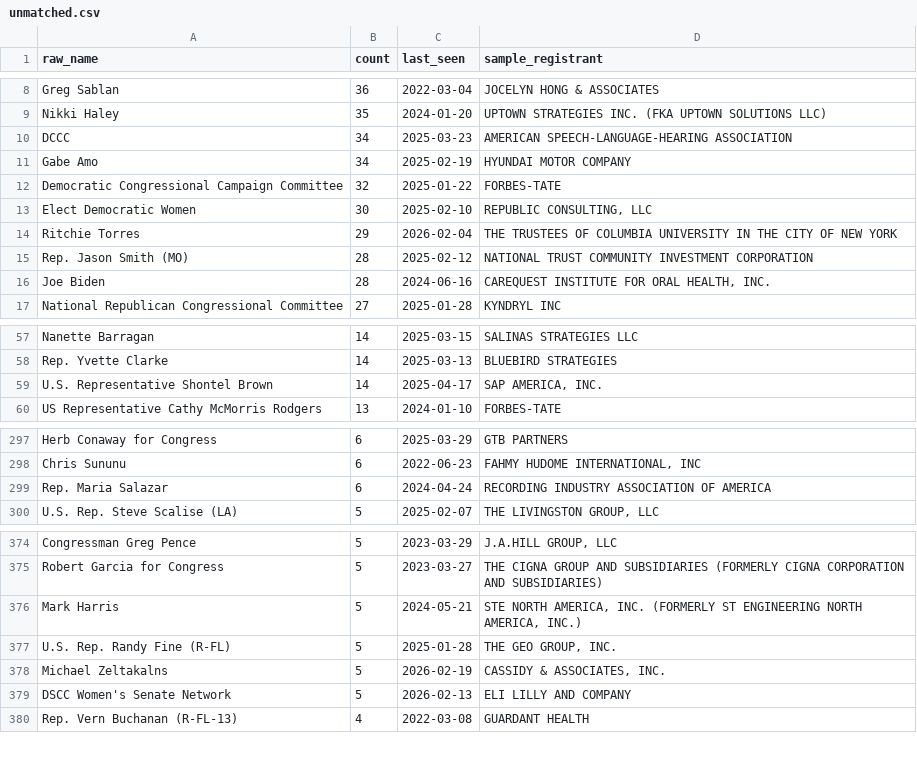
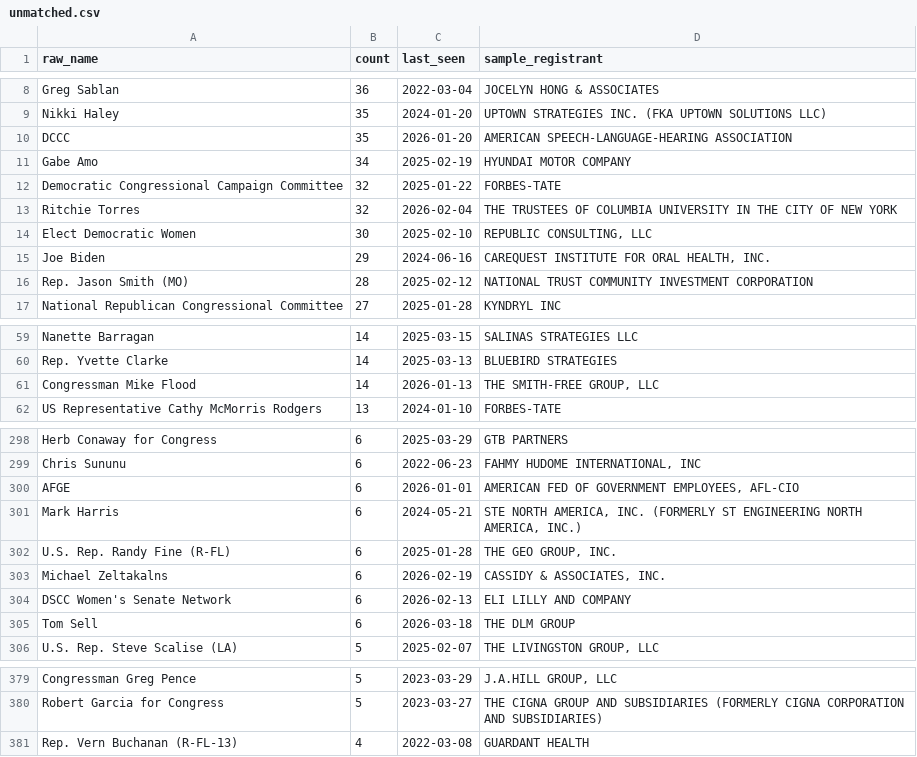
Before and after one commit to wdparker93/lobbyist-donation-tracker, a CSV file: data/unmatched.csv, drawn as a sheet; only a part is shown, gaps mark what is left out; the diff covers the shown part only.

```diff
--- a/data/unmatched.csv
+++ b/data/unmatched.csv
@@ -11,11 +11,11 @@ Greg Sablan,36,2022-03-04,JOCELYN HONG & ASSOCIATES
 Nikki Haley,35,2024-01-20,UPTOWN STRATEGIES INC. (FKA UPTOWN SOLUTIONS LLC)
-DCCC,34,2025-03-23,AMERICAN SPEECH-LANGUAGE-HEARING ASSOCIATION
+DCCC,35,2026-01-20,AMERICAN SPEECH-LANGUAGE-HEARING ASSOCIATION
 Gabe Amo,34,2025-02-19,HYUNDAI MOTOR COMPANY
 Democratic Congressional Campaign Committee,32,2025-01-22,FORBES-TATE
+Ritchie Torres,32,2026-02-04,THE TRUSTEES OF COLUMBIA UNIVERSITY IN THE CITY OF NEW YORK
 Elect Democratic Women,30,2025-02-10,"REPUBLIC CONSULTING, LLC
 "
-Ritchie Torres,29,2026-02-04,THE TRUSTEES OF COLUMBIA UNIVERSITY IN THE CITY OF NEW YORK
+Joe Biden,29,2024-06-16,"CAREQUEST INSTITUTE FOR ORAL HEALTH, INC.
+"
 Rep. Jason Smith (MO),28,2025-02-12,NATIONAL TRUST COMMUNITY INVESTMENT CORPORATION
-Joe Biden,28,2024-06-16,"CAREQUEST INSTITUTE FOR ORAL HEALTH, INC.
-"
 National Republican Congressional Committee,27,2025-01-28,KYNDRYL INC
@@ -80,4 +83,4 @@ Nanette Barragan,14,2025-03-15,SALINAS STRATEGIES LLC
 Rep. Yvette Clarke,14,2025-03-13,BLUEBIRD STRATEGIES
-U.S. Representative Shontel Brown,14,2025-04-17,"SAP AMERICA, INC.
-"
+Congressman Mike Flood,14,2026-01-13,"THE SMITH-FREE GROUP, LLC
+"
 US Representative Cathy McMorris Rodgers,13,2024-01-10,FORBES-TATE
@@ -393,3 +394,12 @@ Chris Sununu,6,2022-06-23,"FAHMY HUDOME INTERNATIONAL, INC
 "
-Rep. Maria Salazar,6,2024-04-24,RECORDING INDUSTRY ASSOCIATION OF AMERICA
+AFGE,6,2026-01-01,"AMERICAN FED OF GOVERNMENT EMPLOYEES, AFL-CIO
+"
+Mark Harris,6,2024-05-21,"STE NORTH AMERICA, INC. (FORMERLY ST ENGINEERING NORTH AMERICA, INC.)
+"
+U.S. Rep. Randy Fine (R-FL),6,2025-01-28,"THE GEO GROUP, INC.
+"
+Michael Zeltakalns,6,2026-02-19,"CASSIDY & ASSOCIATES, INC.
+"
+DSCC Women's Senate Network,6,2026-02-13,ELI LILLY AND COMPANY
+Tom Sell,6,2026-03-18,THE DLM GROUP
 U.S. Rep. Steve Scalise (LA),5,2025-02-07,"THE LIVINGSTON GROUP, LLC
@@ -494,9 +502,2 @@ Congressman Greg Pence,5,2023-03-29,"J.A.HILL GROUP, LLC
 Robert Garcia for Congress,5,2023-03-27,THE CIGNA GROUP AND SUBSIDIARIES (FORMERLY CIGNA CORPORATION AND SUBSIDIARIES)
-Mark Harris,5,2024-05-21,"STE NORTH AMERICA, INC. (FORMERLY ST ENGINEERING NORTH AMERICA, INC.)
-"
-U.S. Rep. Randy Fine (R-FL),5,2025-01-28,"THE GEO GROUP, INC.
-"
-Michael Zeltakalns,5,2026-02-19,"CASSIDY & ASSOCIATES, INC.
-"
-DSCC Women's Senate Network,5,2026-02-13,ELI LILLY AND COMPANY
 Rep. Vern Buchanan (R-FL-13),4,2022-03-08,GUARDANT HEALTH
```
Also changed, not shown: 8 added rows, 7 removed rows and 2 edited cells elsewhere in this file, public/data/contributions.csv, 2 other files.
